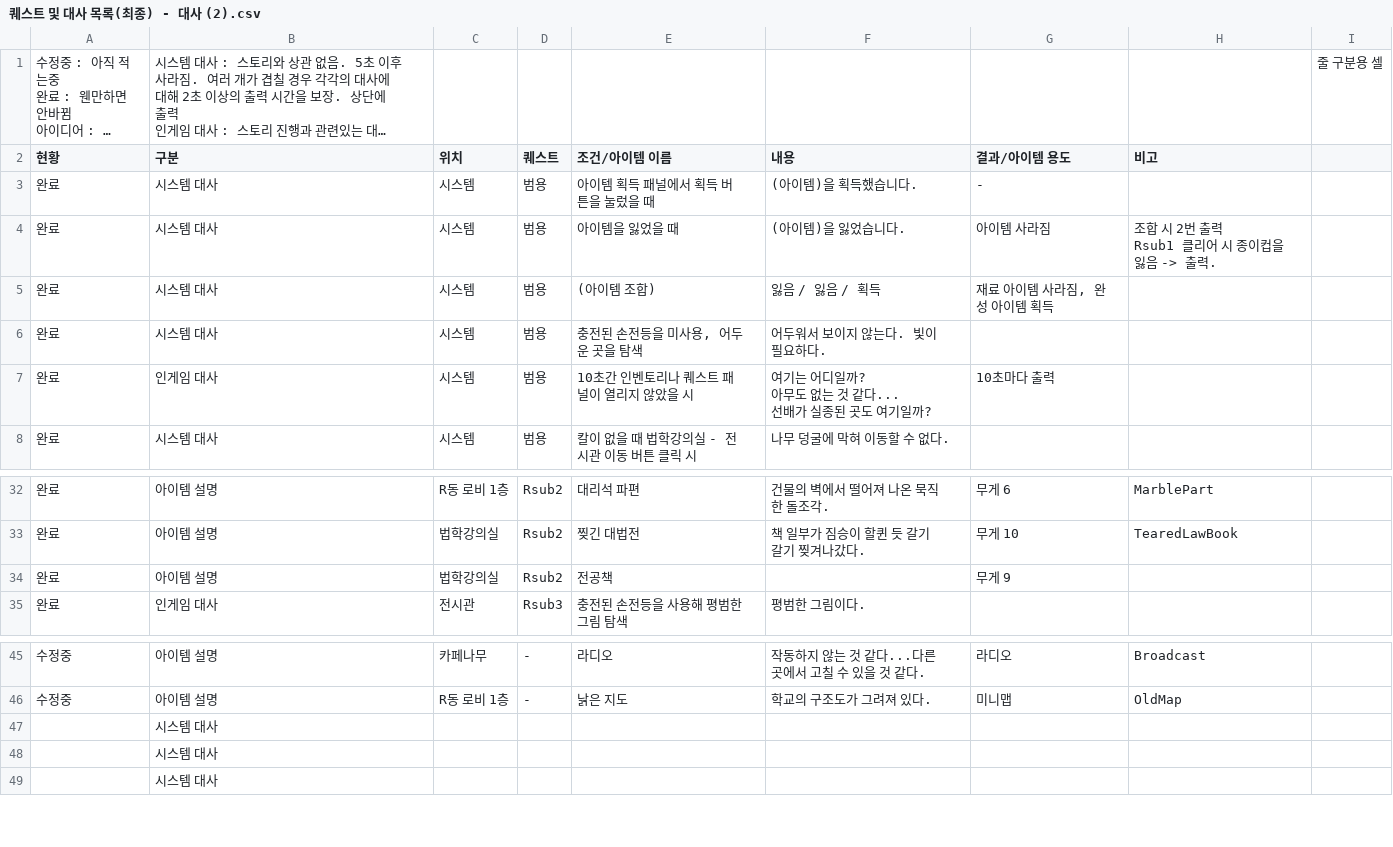
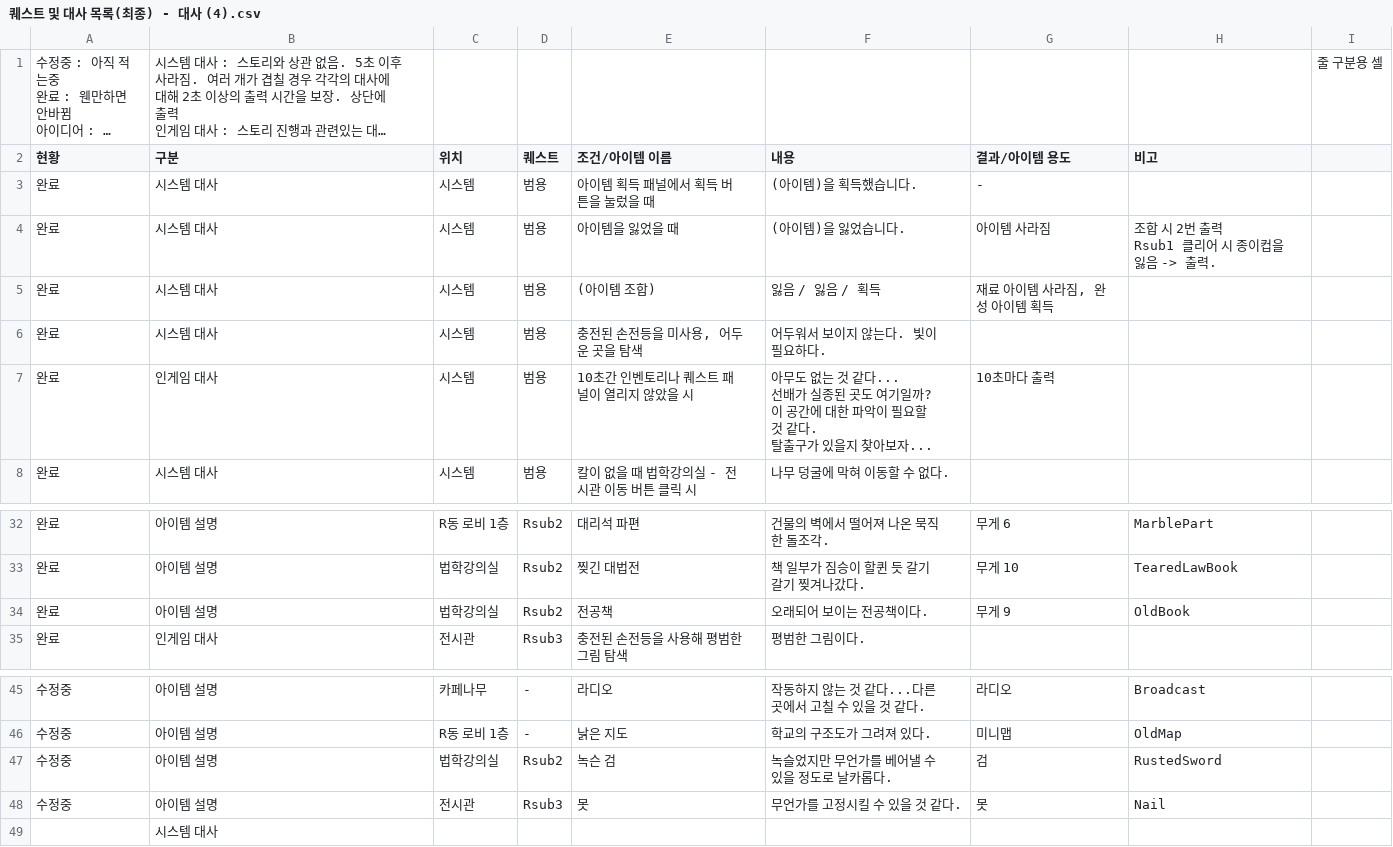
Before and after one commit to ahnw00/TheCampus, a CSV file: Assets/Resources/Dialogue/퀘스트 및 대사 목록(최종) - 대사 (4).csv (was Assets/Resources/Dialogue/퀘스트 및 대사 목록(최종) - 대사 (2).csv), drawn as a sheet; only a part is shown, gaps mark what is left out; long unchanged cells end in ….

```diff
--- a/Assets/Resources/Dialogue/퀘스트 및 대사 목록(최종) - 대사 (2).csv
+++ b/Assets/Resources/Dialogue/퀘스트 및 대사 목록(최종) - 대사 (4).csv
@@ -15,6 +15,6 @@ Rsub1 클리어 시 종이컵을 잃음 -> 출력.",
 완료,시스템 대사,시스템,범용,"충전된 손전등을 미사용, 어두운 곳을 탐색",어두워서 보이지 않는다. 빛이 필요하다.,,,
-완료,인게임 대사,시스템,범용,10초간 인벤토리나 퀘스트 패널이 열리지 않았을 시,"여기는 어디일까?
-아무도 없는 것 같다...
-선배가 실종된 곳도 여기일까?
-",10초마다 출력,,
+완료,인게임 대사,시스템,범용,10초간 인벤토리나 퀘스트 패널이 열리지 않았을 시,"아무도 없는 것 같다...
+선배가 실종된 곳도 여기일까?
+이 공간에 대한 파악이 필요할 것 같다.
+탈출구가 있을지 찾아보자...",10초마다 출력,,
 완료,시스템 대사,시스템,범용,칼이 없을 때 법학강의실 - 전시관 이동 버튼 클릭 시,나무 덩굴에 막혀 이동할 수 없다.,,,
@@ -45,3 +45,3 @@ Rsub1 클리어 시 종이컵을 잃음 -> 출력.",
 완료,아이템 설명,법학강의실,Rsub2,찢긴 대법전,책 일부가 짐승이 할퀸 듯 갈기갈기 찢겨나갔다.,무게 10,TearedLawBook,
-완료,아이템 설명,법학강의실,Rsub2,전공책, ,무게 9,,
+완료,아이템 설명,법학강의실,Rsub2,전공책,오래되어 보이는 전공책이다.,무게 9,OldBook,
 완료,인게임 대사,전시관,Rsub3,충전된 손전등을 사용해 평범한 그림 탐색,평범한 그림이다.,,,
@@ -59,4 +59,4 @@ Rsub1 클리어 시 종이컵을 잃음 -> 출력.",
 수정중,아이템 설명,R동 로비 1층,-,낡은 지도,학교의 구조도가 그려져 있다.,미니맵,OldMap,
-,시스템 대사,,,,,,,
-,시스템 대사,,,,,,,
+수정중,아이템 설명,법학강의실,Rsub2,녹슨 검,녹슬었지만 무언가를 베어낼 수 있을 정도로 날카롭다.,검,RustedSword,
+수정중,아이템 설명,전시관,Rsub3,못,무언가를 고정시킬 수 있을 것 같다.,못,Nail,
 ,시스템 대사,,,,,,,
```
Also changed, not shown: 12 other files.
